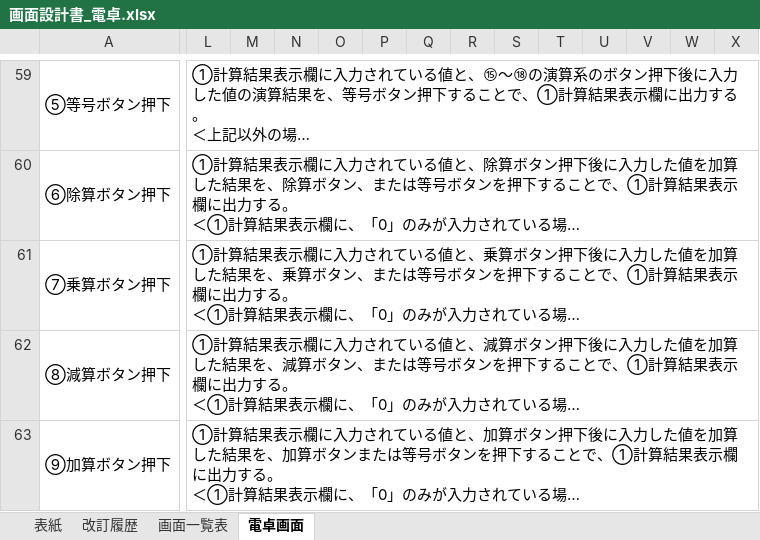
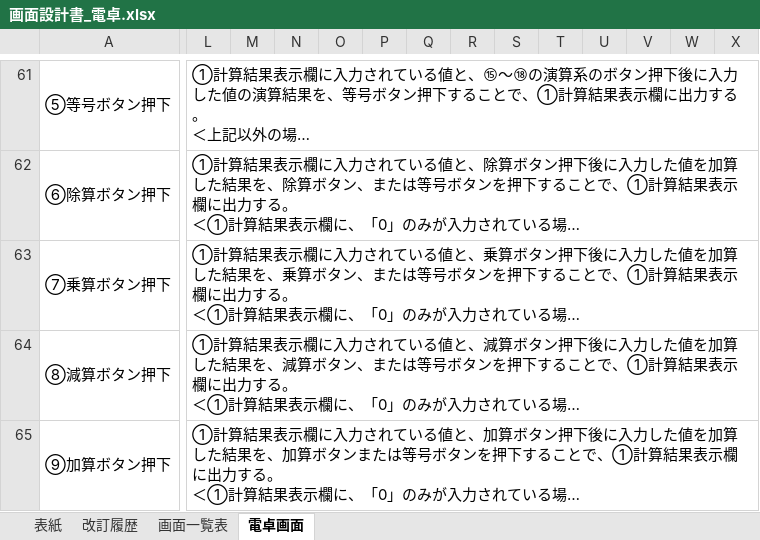
Before and after one commit to YutoMatsunaga-kennsyu/share_kennsyu_matsunaga.yuto, an Excel workbook: 画面設計書/画面設計書_電卓.xlsx, sheet 電卓画面, drawn as a sheet; only a part is shown, gaps mark what is left out; long unchanged cells end in …; values as stored, in another font and other column widths than the file's, no borders; charts and pictures not drawn; removed rows and columns are numbered as before the commit, all else as after; the diff covers the shown part only; the diff names each change by its address in the sheet, - before the commit and + after, or states it on an @@ line.

```diff
--- a/画面設計書/画面設計書_電卓.xlsx (sheet 電卓画面)
+++ b/画面設計書/画面設計書_電卓.xlsx (sheet 電卓画面)
-L59:AL59 merged
+L61:AX61 merged
-L60:AL60 merged
+L62:AX62 merged
-L61:AL61 merged
+L63:AX63 merged
-L62:AL62 merged
+L64:AX64 merged
-L63:AL63 merged
+L65:AX65 merged
```
Also changed, not shown: 2 added rows, 10 edited cells, cell formats and merged cells elsewhere in this sheet, charts or pictures.
